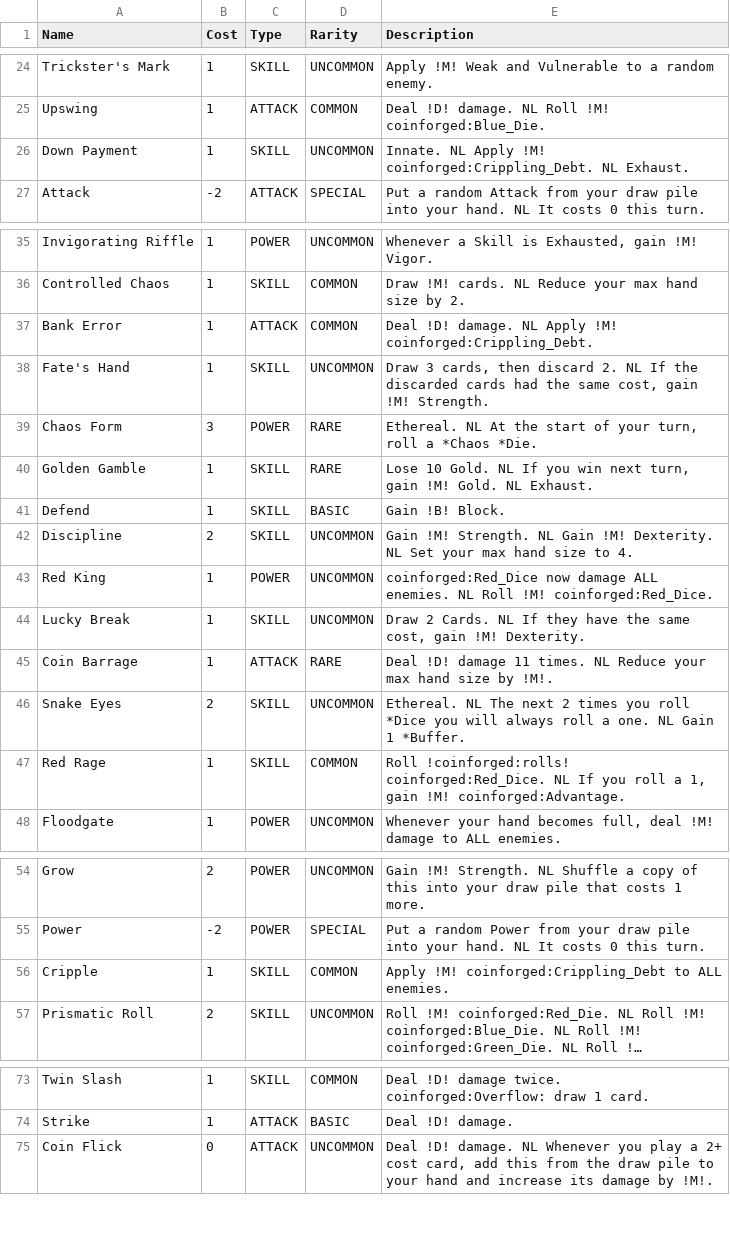
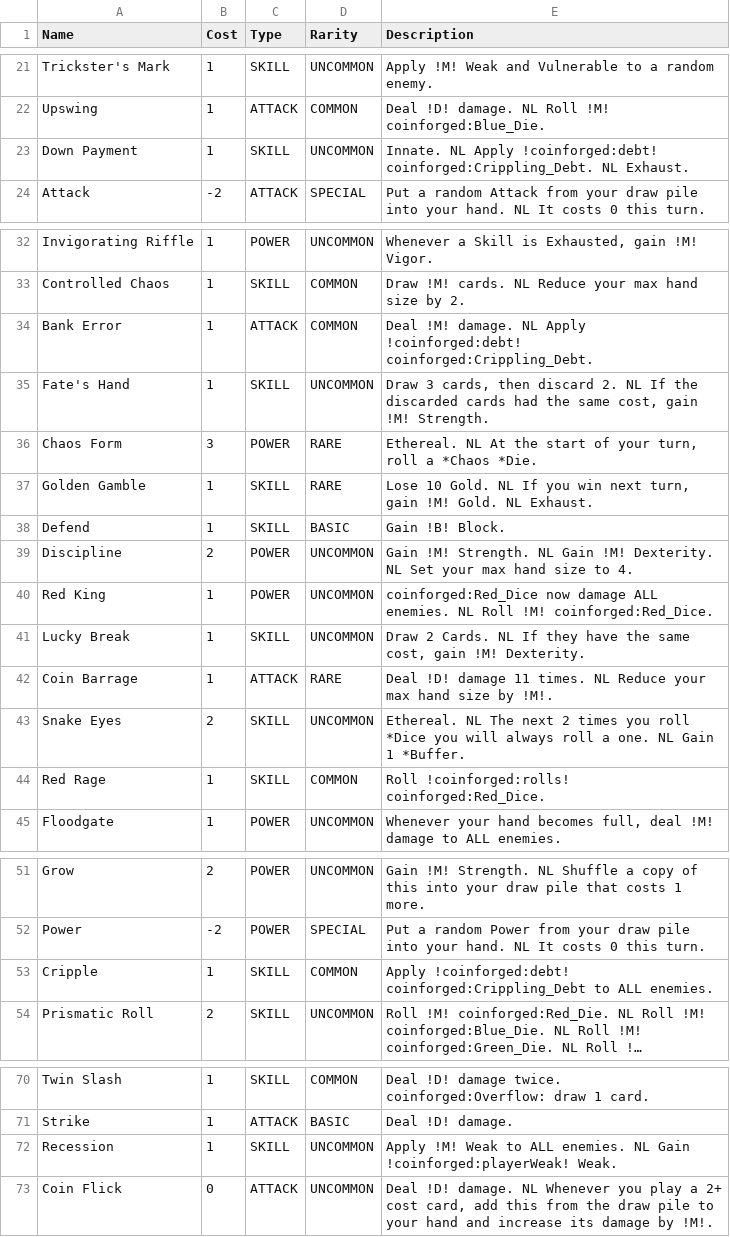
Before and after one commit to Ind-E/TheCoinforgedMod, a CSV file: card_data.csv, drawn as a sheet; only a part is shown, gaps mark what is left out; long unchanged cells end in …; addresses are those after the commit; the diff covers the shown part only; the diff names each change by its address in the sheet, - before the commit and + after, or states it on an @@ line.

```diff
--- a/card_data.csv
+++ b/card_data.csv
-E23 (Description): …NL Apply !M! coinforged:Crippling_Debt. NL…
+E23 (Description): …NL Apply !coinforged:debt! coinforged:Crippling_Debt. NL…
-E34 (Description): Deal !D! damage. NL Apply !M! coinforged:Crippling_Debt.
+E34 (Description): Deal !M! damage. NL Apply !coinforged:debt! coinforged:Crippling_Debt.
-C39 (Type): SKILL
+C39 (Type): POWER
-E44 (Description): …!coinforged:rolls! coinforged:Red_Dice. NL If you roll a 1, gain !M! coinforged:Advantage.
+E44 (Description): …!coinforged:rolls! coinforged:Red_Dice.
-E53 (Description): Apply !M! coinforged:Crippling_Debt to…
+E53 (Description): Apply !coinforged:debt! coinforged:Crippling_Debt to…
+row 72: Recession | 1 | SKILL | UNCOMMON | Apply !M! Weak to ALL enemies. NL Gain !coinforged:playerWeak! Weak.
```
Also changed, not shown: 1 added row, 4 removed rows and 7 edited cells elsewhere in this file, 40 other files.
